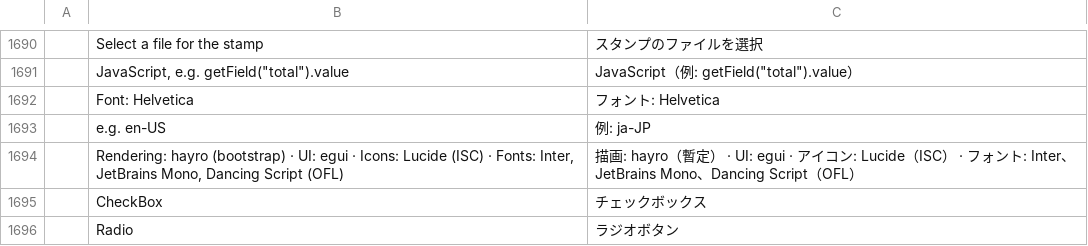
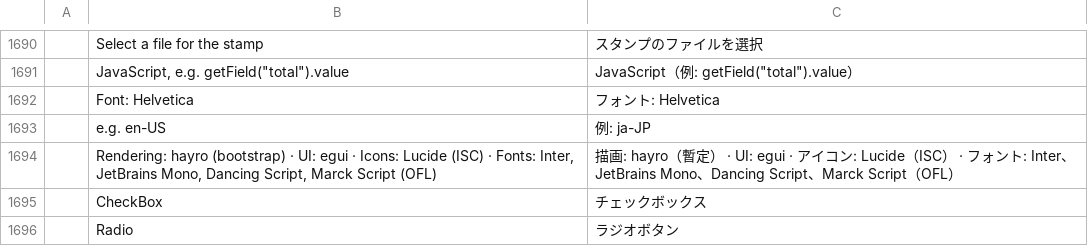
Before and after one commit to sintec-llc/sintec.pdf, a TSV file: crates/ui-egui/src/i18n/ja.tsv, drawn as a sheet; only a part is shown, gaps mark what is left out.

```diff
--- a/crates/ui-egui/src/i18n/ja.tsv
+++ b/crates/ui-egui/src/i18n/ja.tsv
@@ -1693,3 +1693,3 @@
 	e.g. en-US	例: ja-JP
-	Rendering: hayro (bootstrap) · UI: egui · Icons: Lucide (ISC) · Fonts: Inter, JetBrains Mono, Dancing Script (OFL)	描画: hayro（暫定） · UI: egui · アイコン: Lucide（ISC） · フォント: Inter、JetBrains Mono、Dancing Script（OFL）
+	Rendering: hayro (bootstrap) · UI: egui · Icons: Lucide (ISC) · Fonts: Inter, JetBrains Mono, Dancing Script, Marck Script (OFL)	描画: hayro（暫定） · UI: egui · アイコン: Lucide（ISC） · フォント: Inter、JetBrains Mono、Dancing Script、Marck Script（OFL）
 	CheckBox	チェックボックス
```
Also changed, not shown: crates/ui-egui/src/i18n/ar.tsv, crates/ui-egui/src/i18n/bg.tsv, 53 other files.
